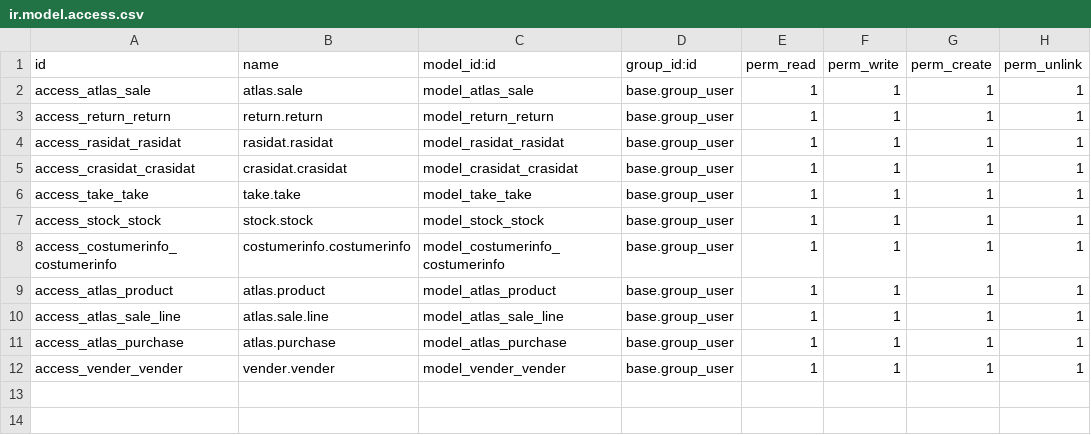
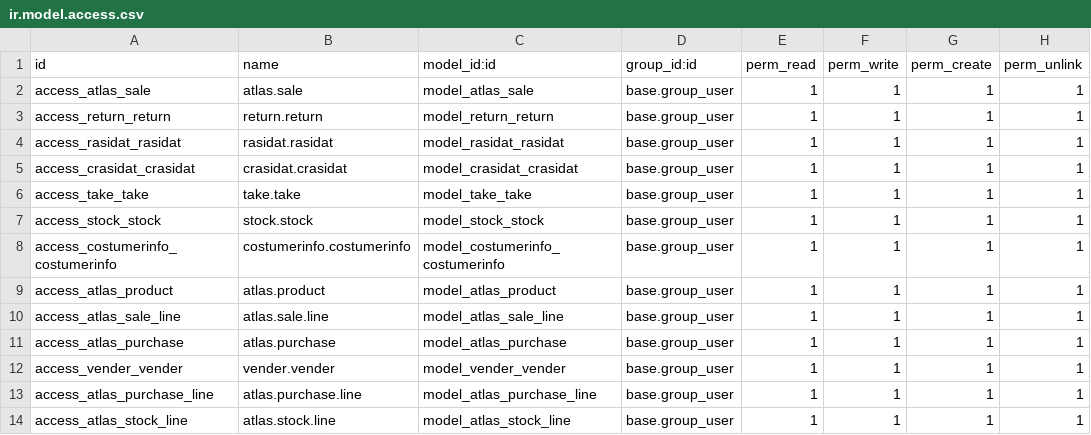
Before and after one commit to ahmadshah24/tire-repo, a CSV file: new/security/ir.model.access.csv, drawn as a sheet.

```diff
--- a/new/security/ir.model.access.csv
+++ b/new/security/ir.model.access.csv
@@ -12 +12,3 @@ access_atlas_purchase,atlas.purchase,model_atlas_purchase,base.group_user,1,1,1,
 access_vender_vender,vender.vender,model_vender_vender,base.group_user,1,1,1,1
+access_atlas_purchase_line,atlas.purchase.line,model_atlas_purchase_line,base.group_user,1,1,1,1
+access_atlas_stock_line,atlas.stock.line,model_atlas_stock_line,base.group_user,1,1,1,1
```
Also changed, not shown: 14 other files.
